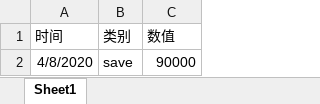
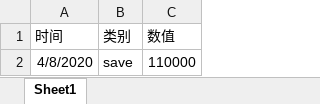
Before and after one commit to a592955699/InOut, an Excel workbook: InOut.xlsx, sheet Sheet1, drawn as a sheet; values as stored, in another font and other column widths than the file's, no borders; the diff names each change by its address in the sheet, - before the commit and + after, or states it on an @@ line.

Commit message:
test

```diff
--- a/InOut.xlsx (sheet Sheet1)
+++ b/InOut.xlsx (sheet Sheet1)
-C2 (数值): 90000
+C2 (数值): 110000
```
